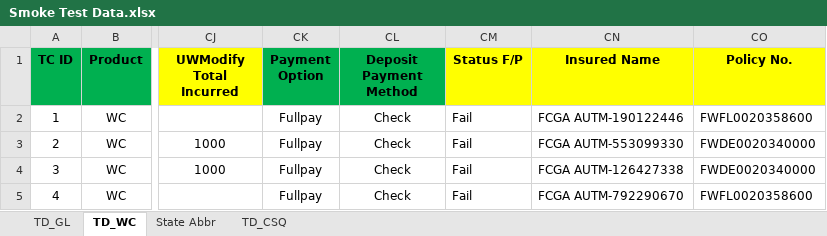
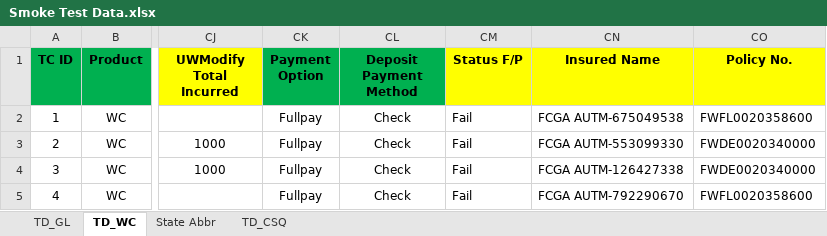
Before and after one commit to sanket-pmam/FCGA-Version2, an Excel workbook: Smoke Test Data.xlsx, sheet TD_WC, drawn as a sheet; only a part is shown, gaps mark what is left out; values as stored, in another font and other column widths than the file's, no borders; the diff names each change by its address in the sheet, - before the commit and + after, or states it on an @@ line.

```diff
--- a/Smoke Test Data.xlsx (sheet TD_WC)
+++ b/Smoke Test Data.xlsx (sheet TD_WC)
-CN2 (Insured Name): FCGA AUTM-190122446
+CN2 (Insured Name): FCGA AUTM-675049538
```
Also changed, not shown: sheet TD_GL, 4 other files.
